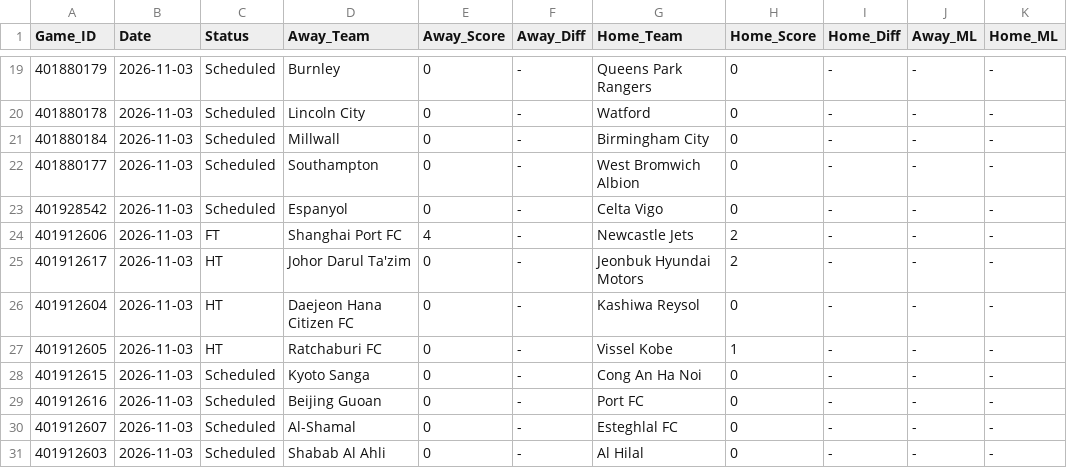
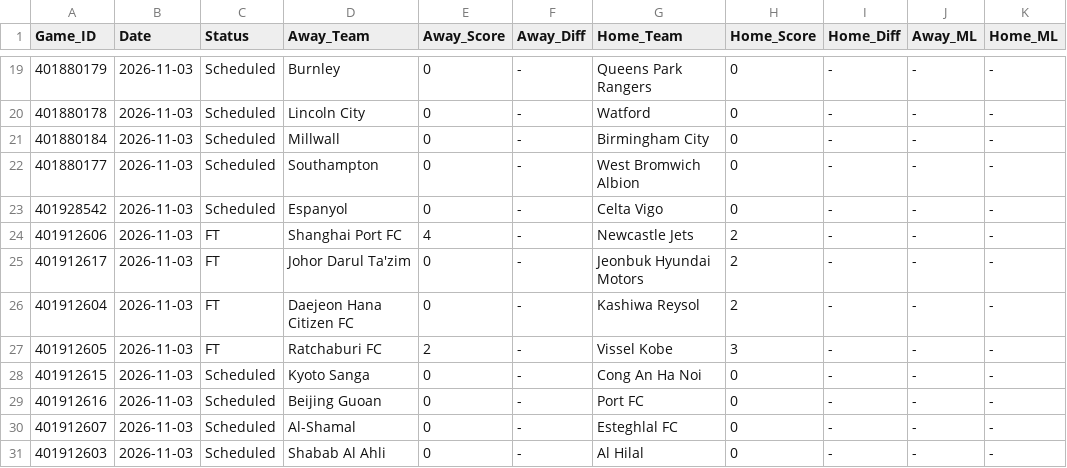
Before and after one commit to danreed001-droid/sport, a CSV file: data/raw/master_soccer_scores.csv, drawn as a sheet; only a part is shown, gaps mark what is left out; the diff names each change by its address in the sheet, - before the commit and + after, or states it on an @@ line.

```diff
--- a/data/raw/master_soccer_scores.csv
+++ b/data/raw/master_soccer_scores.csv
-C25:C27 (Status): HT
+C25:C27 (Status): FT
-H26 (Home_Score): 0
+H26 (Home_Score): 2
-E27 (Away_Score): 0
+E27 (Away_Score): 2
-H27 (Home_Score): 1
+H27 (Home_Score): 3
```
Also changed, not shown: 10 other files.
